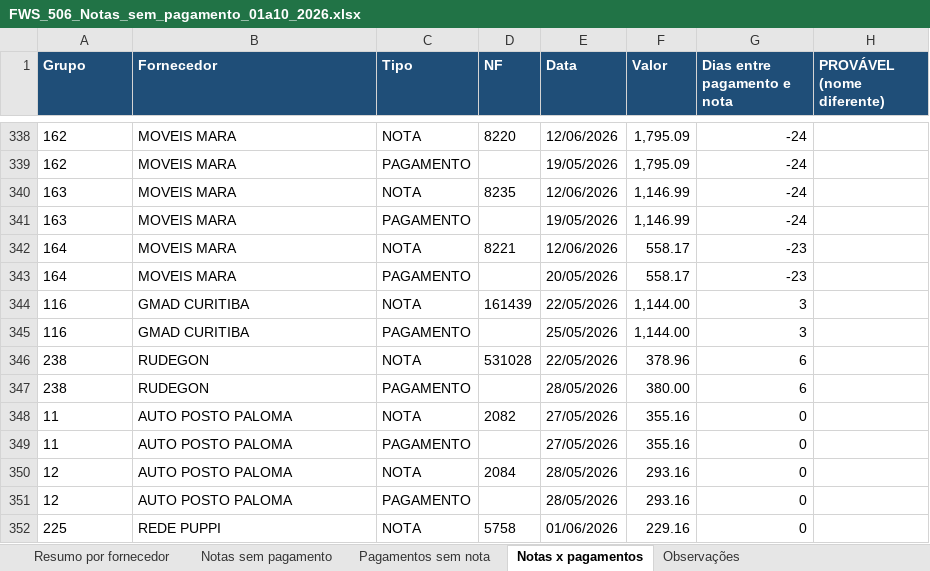
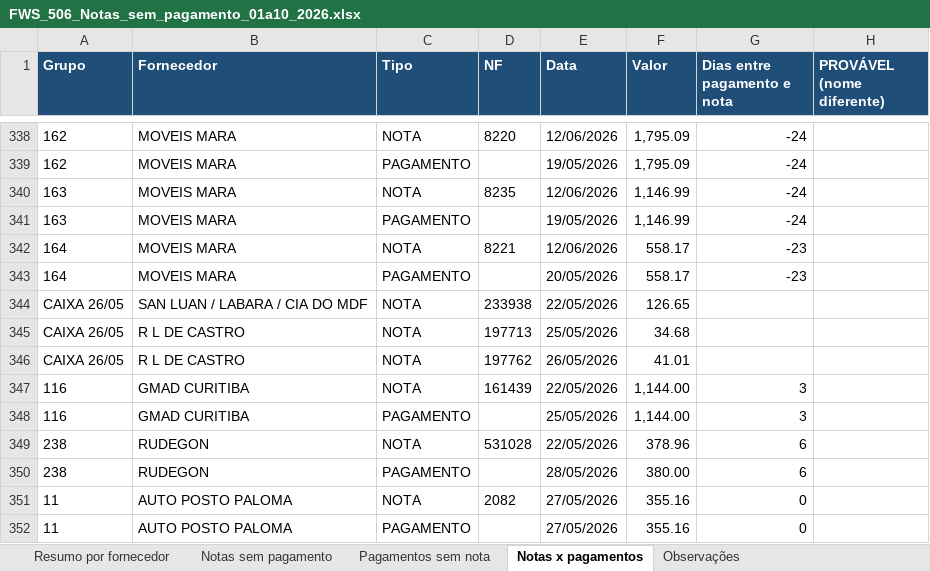
Before and after one commit to ROFContabilidade/Meus-Projetos, an Excel workbook: FWS/FWS_506_Notas_sem_pagamento_01a10_2026.xlsx, sheet Notas x pagamentos, drawn as a sheet; only a part is shown, gaps mark what is left out; the shorter side is filled out with more unchanged rows; values as stored, in another font and other column widths than the file's, no borders; the diff names each change by its address in the sheet, - before the commit and + after, or states it on an @@ line.

```diff
--- a/FWS/FWS_506_Notas_sem_pagamento_01a10_2026.xlsx (sheet Notas x pagamentos)
+++ b/FWS/FWS_506_Notas_sem_pagamento_01a10_2026.xlsx (sheet Notas x pagamentos)
+row 344: CAIXA 26/05 | SAN LUAN / LABARA / CIA DO MDF | NOTA | 233938 | 22/05/2026 | 126.65
+row 345: CAIXA 26/05 | R L DE CASTRO | NOTA | 197713 | 25/05/2026 | 34.68
+row 346: CAIXA 26/05 | R L DE CASTRO | NOTA | 197762 | 26/05/2026 | 41.01
```
Also changed, not shown: sheet Resumo por fornecedor, sheet Notas sem pagamento, 1 other file.
